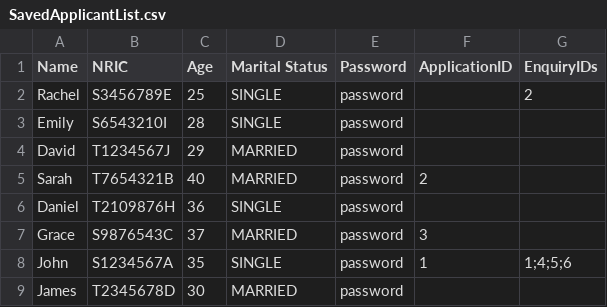
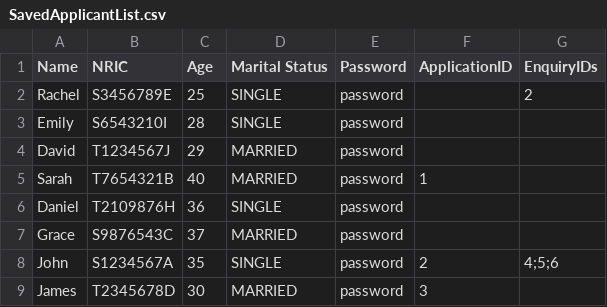
Before and after one commit to jacktan130802/SC2002-Assignment-, a CSV file: out/production/src/data/SavedApplicantList.csv, drawn as a sheet.

```diff
--- a/out/production/src/data/SavedApplicantList.csv
+++ b/out/production/src/data/SavedApplicantList.csv
@@ -4,6 +4,6 @@ Emily,S6543210I,28,SINGLE,password,,
 David,T1234567J,29,MARRIED,password,,
-Sarah,T7654321B,40,MARRIED,password,2,
+Sarah,T7654321B,40,MARRIED,password,1,
 Daniel,T2109876H,36,SINGLE,password,,
-Grace,S9876543C,37,MARRIED,password,3,
-John,S1234567A,35,SINGLE,password,1,1;4;5;6
-James,T2345678D,30,MARRIED,password,,
+Grace,S9876543C,37,MARRIED,password,,
+John,S1234567A,35,SINGLE,password,2,4;5;6
+James,T2345678D,30,MARRIED,password,3,
```
Also changed, not shown: out/production/src/data/ProjectList.csv, 20 other files.
